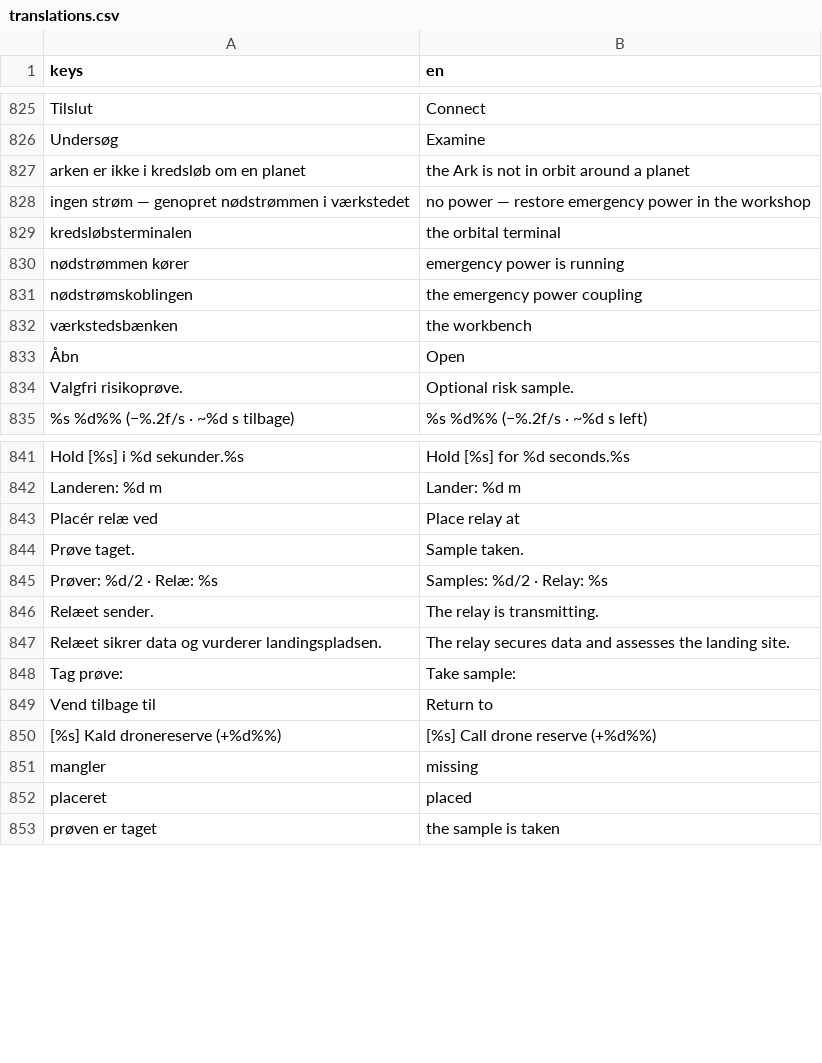
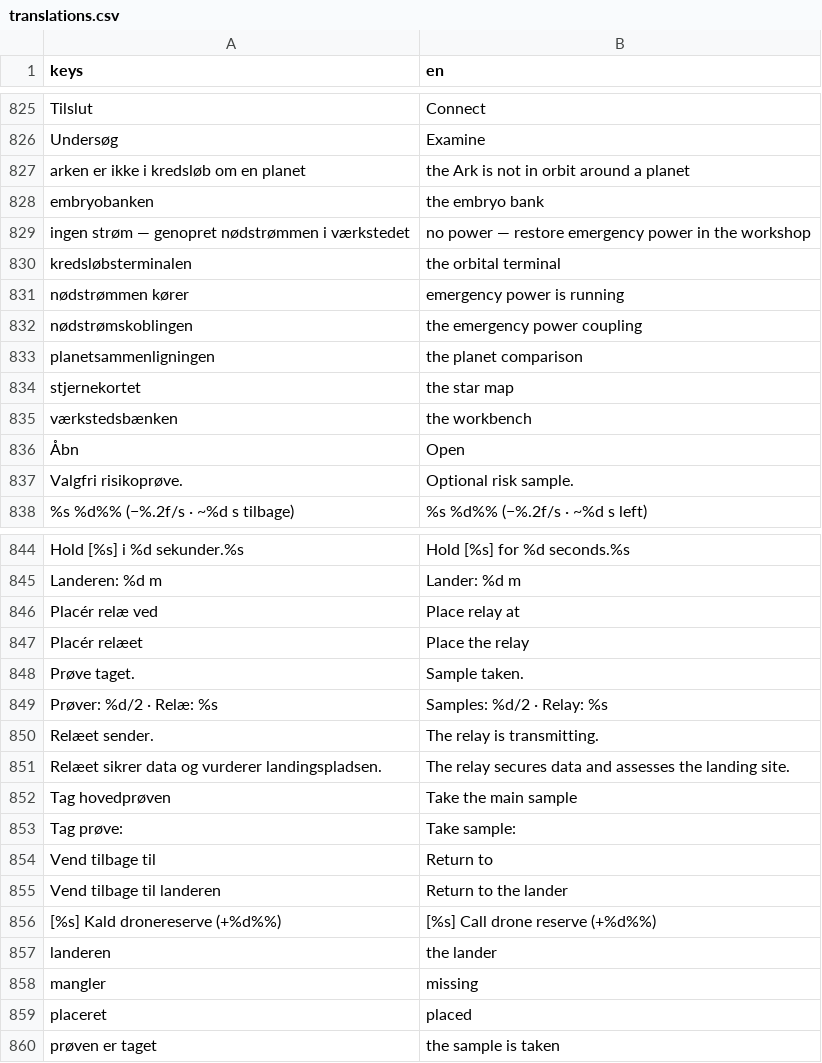
Before and after one commit to sebastianlistfeirup/GENESISARK, a CSV file: localization/translations.csv, drawn as a sheet; only a part is shown, gaps mark what is left out; the diff names each change by its address in the sheet, - before the commit and + after, or states it on an @@ line.

```diff
--- a/localization/translations.csv
+++ b/localization/translations.csv
+row 828: embryobanken | the embryo bank
+row 833: planetsammenligningen | the planet comparison
+row 834: stjernekortet | the star map
+row 847: Placér relæet | Place the relay
+row 852: Tag hovedprøven | Take the main sample
+row 855: Vend tilbage til landeren | Return to the lander
+row 857: landeren | the lander
```
Also changed, not shown: 18 other files.
